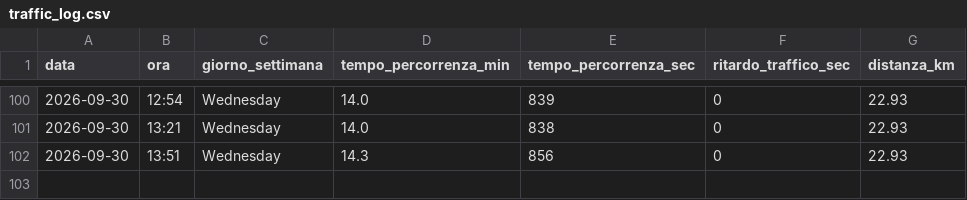
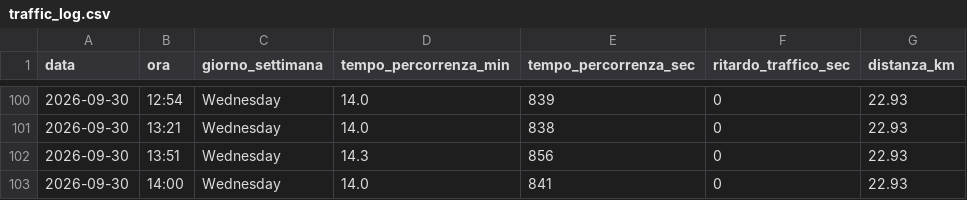
Before and after one commit to carlethegame/traffic-monitor, a CSV file: data/traffic_log.csv, drawn as a sheet; only a part is shown, gaps mark what is left out.

```diff
--- a/data/traffic_log.csv
+++ b/data/traffic_log.csv
@@ -102 +102,2 @@ data,ora,giorno_settimana,tempo_percorrenza_min,tempo_percorrenza_sec,ritardo_tr
 2026-09-30,13:51,Wednesday,14.3,856,0,22.93
+2026-09-30,14:00,Wednesday,14.0,841,0,22.93
```
